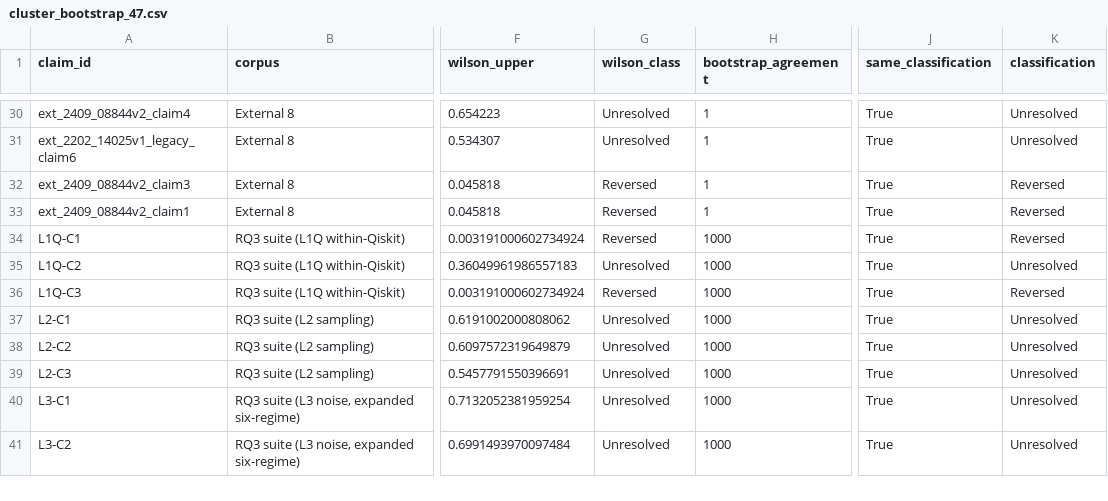
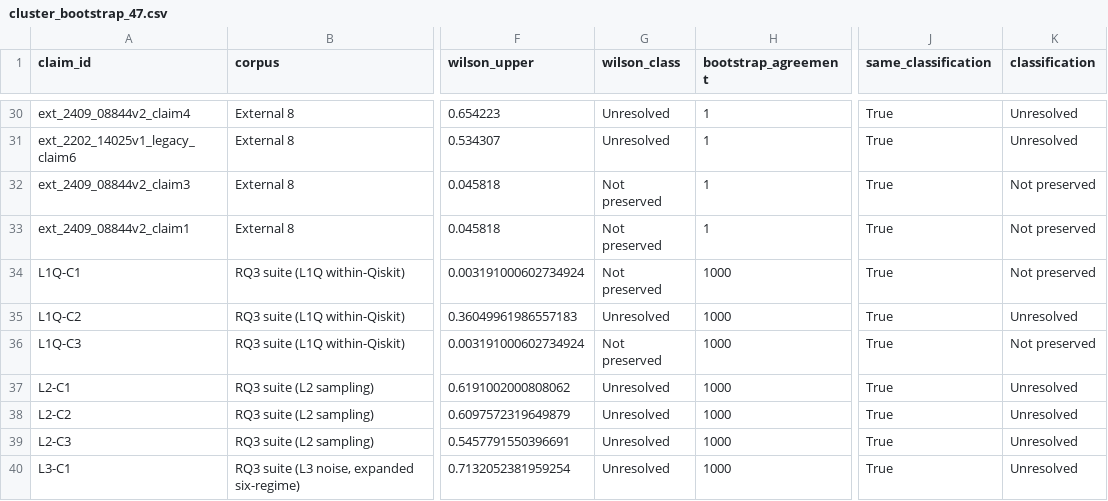
Before and after one commit to Bossy-Ye/artifact-review-claimstab, a CSV file: artifact/results/paper/output/figures/section5/cluster_bootstrap_47.csv, drawn as a sheet; only a part is shown, gaps mark what is left out; the shorter side is filled out with more unchanged rows; the diff names each change by its address in the sheet, - before the commit and + after, or states it on an @@ line.

```diff
--- a/artifact/results/paper/output/figures/section5/cluster_bootstrap_47.csv
+++ b/artifact/results/paper/output/figures/section5/cluster_bootstrap_47.csv
-G32:G34 (wilson_class): Reversed
+G32:G34 (wilson_class): Not preserved
-K32:K34 (classification): Reversed
+K32:K34 (classification): Not preserved
-G36 (wilson_class): Reversed
+G36 (wilson_class): Not preserved
-K36 (classification): Reversed
+K36 (classification): Not preserved
```
Also changed, not shown: artifact/external_audit/budget_sensitivity/expanded_seed_sensitivity.csv, artifact/external_audit/tier1_robustness/tier1_budget_seed_expansion.csv, 46 other files.
